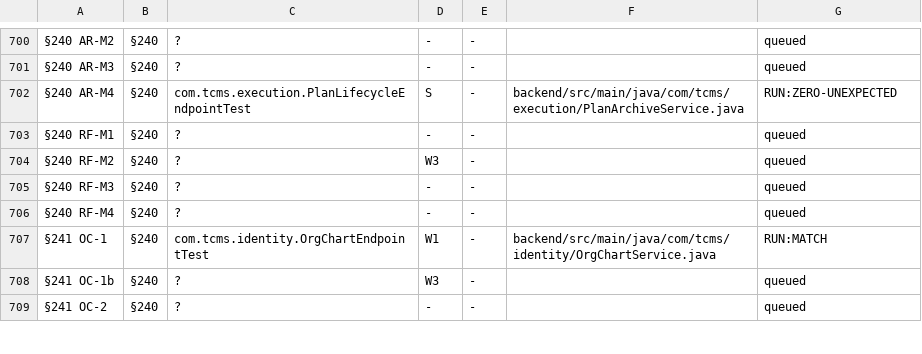
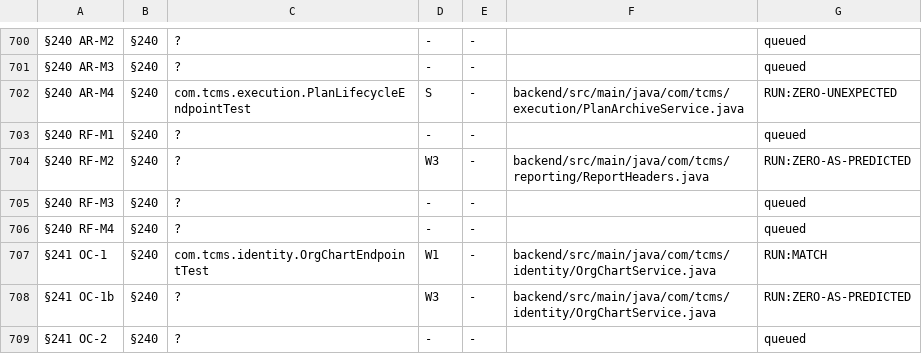
Before and after one commit to akotrulev/tcms, a TSV file: docs/verification/mutation-manifest.tsv, drawn as a sheet; only a part is shown, gaps mark what is left out; the diff covers the shown part only; the diff names each change by its address in the sheet, - before the commit and + after, or states it on an @@ line.

```diff
--- a/docs/verification/mutation-manifest.tsv
+++ b/docs/verification/mutation-manifest.tsv
-F704: (empty)
+F704: backend/src/main/java/com/tcms/reporting/ReportHeaders.java
-G704: queued
+G704: RUN:ZERO-AS-PREDICTED
-F708: (empty)
+F708: backend/src/main/java/com/tcms/identity/OrgChartService.java
-G708: queued
+G708: RUN:ZERO-AS-PREDICTED
```
Also changed, not shown: 26 edited cells elsewhere in this file, docs/verification/mutation-results.raw.tsv, docs/verification/mutation-results.tsv.
